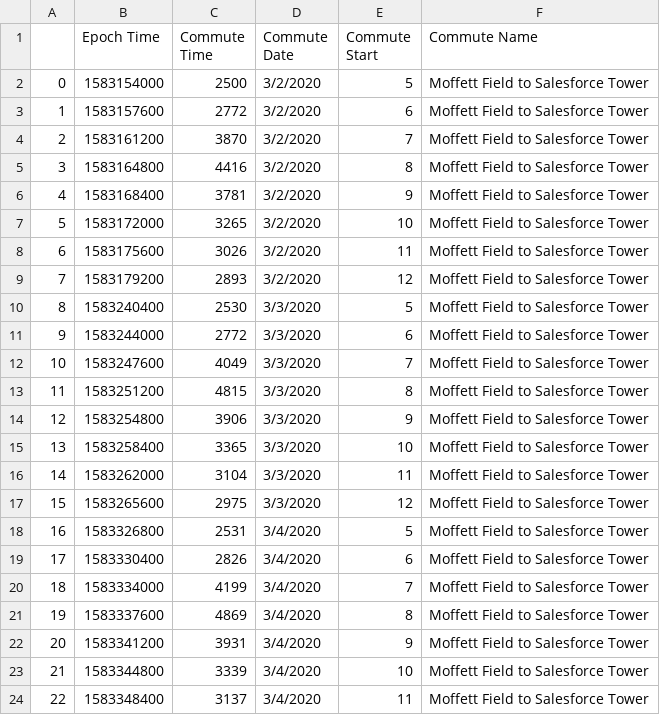
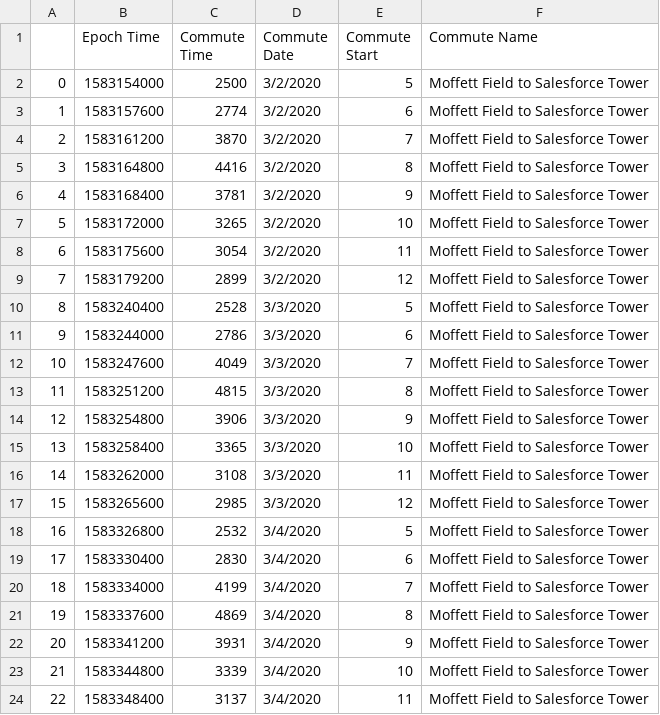
Before and after one commit to magcox5/CommuteChaos, a CSV file: commute_to_work.csv, drawn as a sheet; only a part is shown; the diff covers the shown part only.

```diff
--- a/commute_to_work.csv
+++ b/commute_to_work.csv
@@ -2,3 +2,3 @@
 0,1583154000,2500,3/2/2020,5,Moffett Field to Salesforce Tower
-1,1583157600,2772,3/2/2020,6,Moffett Field to Salesforce Tower
+1,1583157600,2774,3/2/2020,6,Moffett Field to Salesforce Tower
 2,1583161200,3870,3/2/2020,7,Moffett Field to Salesforce Tower
@@ -7,6 +7,6 @@
 5,1583172000,3265,3/2/2020,10,Moffett Field to Salesforce Tower
-6,1583175600,3026,3/2/2020,11,Moffett Field to Salesforce Tower
-7,1583179200,2893,3/2/2020,12,Moffett Field to Salesforce Tower
-8,1583240400,2530,3/3/2020,5,Moffett Field to Salesforce Tower
-9,1583244000,2772,3/3/2020,6,Moffett Field to Salesforce Tower
+6,1583175600,3054,3/2/2020,11,Moffett Field to Salesforce Tower
+7,1583179200,2899,3/2/2020,12,Moffett Field to Salesforce Tower
+8,1583240400,2528,3/3/2020,5,Moffett Field to Salesforce Tower
+9,1583244000,2786,3/3/2020,6,Moffett Field to Salesforce Tower
 10,1583247600,4049,3/3/2020,7,Moffett Field to Salesforce Tower
@@ -15,6 +15,6 @@
 13,1583258400,3365,3/3/2020,10,Moffett Field to Salesforce Tower
-14,1583262000,3104,3/3/2020,11,Moffett Field to Salesforce Tower
-15,1583265600,2975,3/3/2020,12,Moffett Field to Salesforce Tower
-16,1583326800,2531,3/4/2020,5,Moffett Field to Salesforce Tower
-17,1583330400,2826,3/4/2020,6,Moffett Field to Salesforce Tower
+14,1583262000,3108,3/3/2020,11,Moffett Field to Salesforce Tower
+15,1583265600,2985,3/3/2020,12,Moffett Field to Salesforce Tower
+16,1583326800,2532,3/4/2020,5,Moffett Field to Salesforce Tower
+17,1583330400,2830,3/4/2020,6,Moffett Field to Salesforce Tower
 18,1583334000,4199,3/4/2020,7,Moffett Field to Salesforce Tower
```
Also changed, not shown: 15 edited cells elsewhere in this file, commute_to_home.csv, 3 other files.
